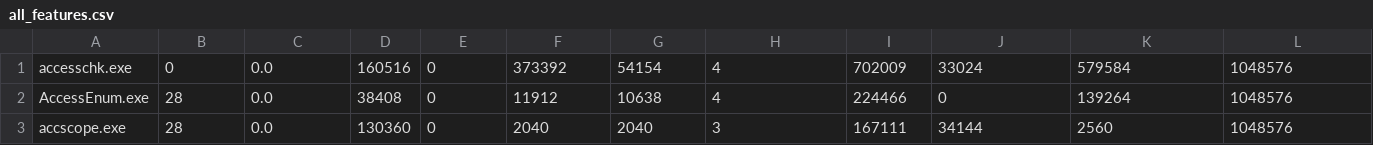
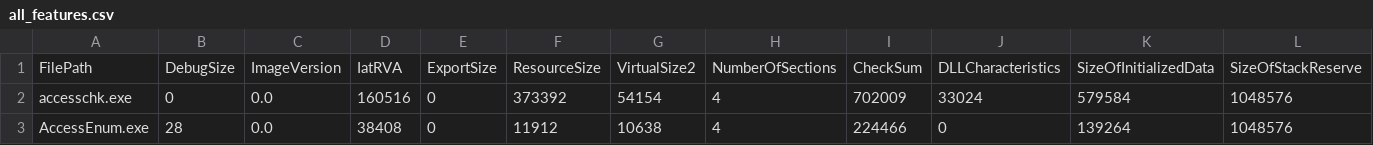
Before and after one commit to alina-pavaluc/extract_pe_features, a CSV file: all_features.csv, drawn as a sheet; only a part is shown; the shorter side is filled out with more unchanged rows; rows hold the shown columns only; the diff names each change by its address in the sheet, - before the commit and + after, or states it on an @@ line.

Commit message:
extract 85 feats

```diff
--- a/all_features.csv
+++ b/all_features.csv
+row 1: FilePath | DebugSize | ImageVersion | IatRVA | ExportSize | ResourceSize | VirtualSize2 | NumberOfSections | CheckSum | DLLCharacteristics | SizeOfInitializedData | SizeOfStackReserve
```
